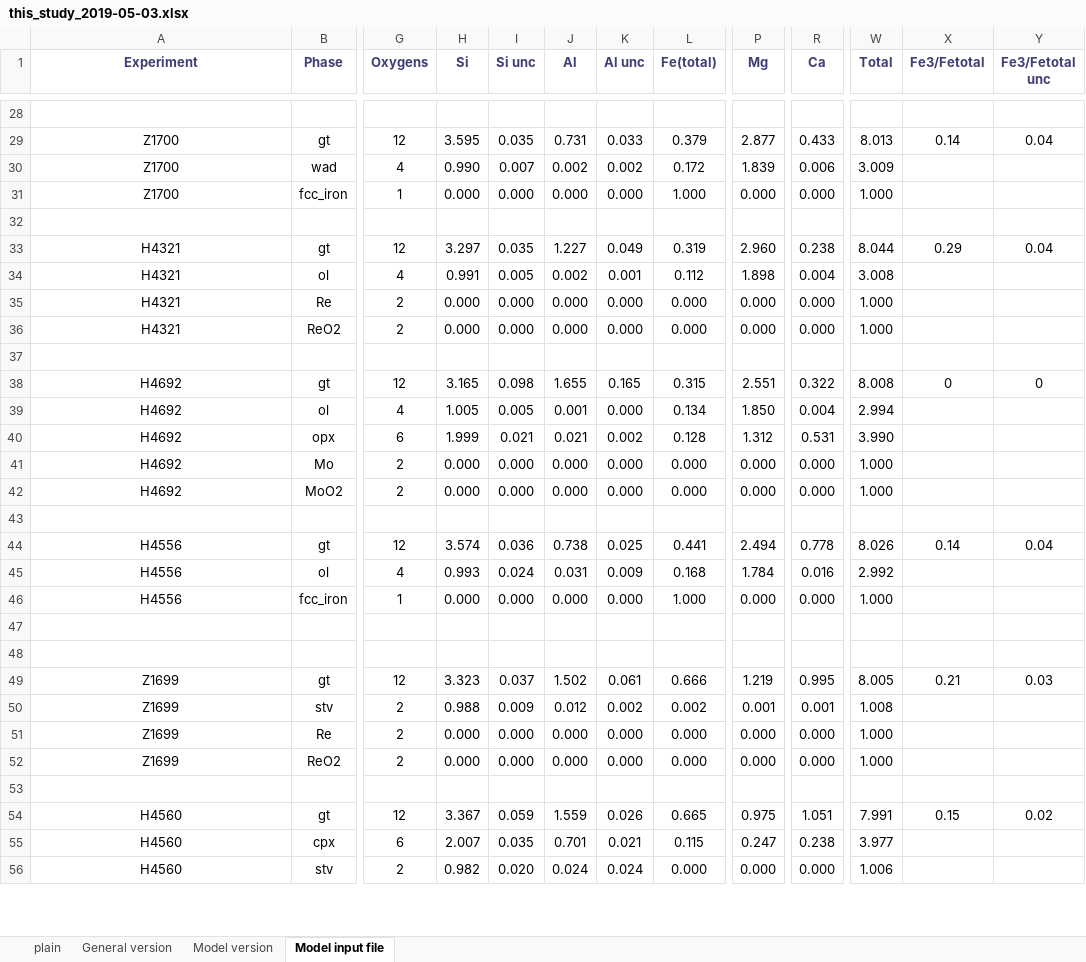
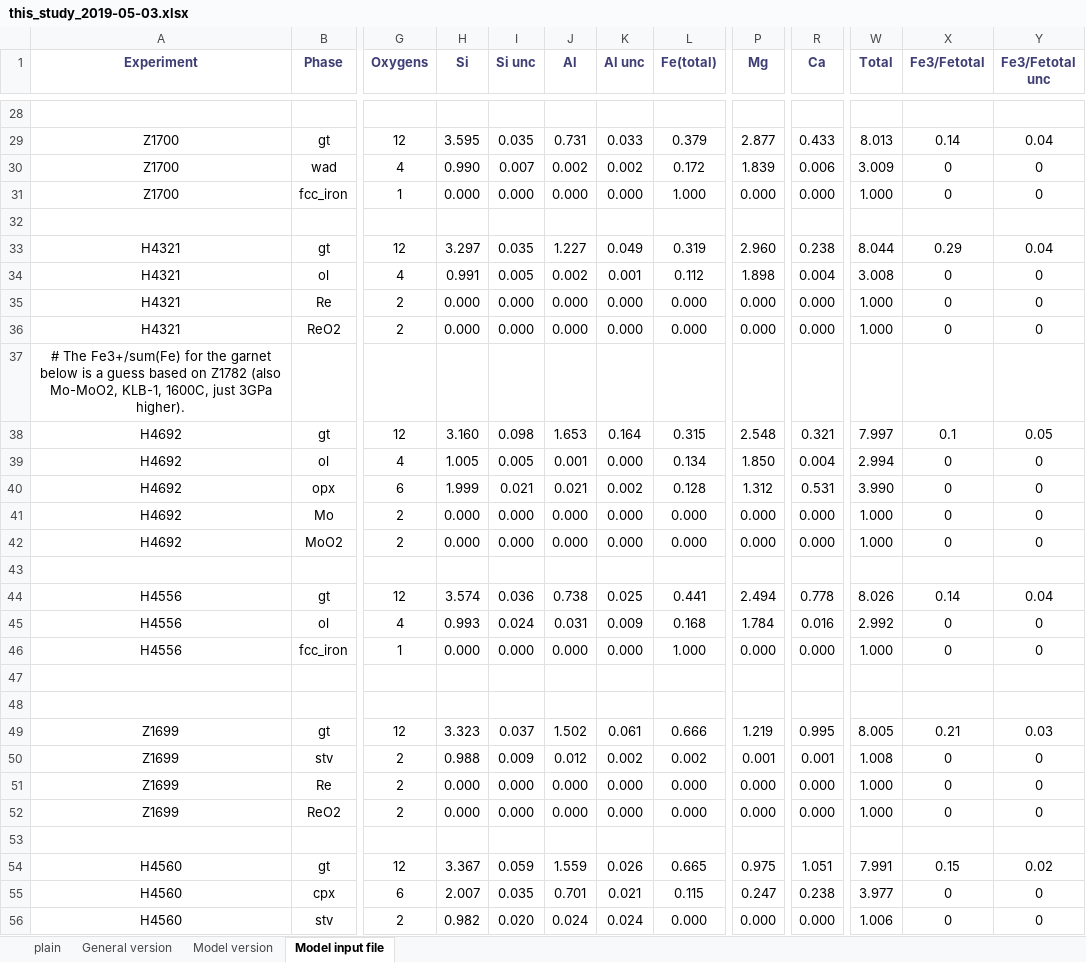
Before and after one commit to bobmyhill/burnman, an Excel workbook: ferric_majorite/autofit/data/this_study_2019-05-03.xlsx, sheet Model input file, drawn as a sheet; only a part is shown, gaps mark what is left out; values as stored, in another font and other column widths than the file's, no borders; the diff covers the shown part only; the diff names each change by its address in the sheet, - before the commit and + after, or states it on an @@ line.

```diff
--- a/ferric_majorite/autofit/data/this_study_2019-05-03.xlsx (sheet Model input file)
+++ b/ferric_majorite/autofit/data/this_study_2019-05-03.xlsx (sheet Model input file)
-X30:X31 (Fe3/Fetotal): (empty)
+X30:X31 (Fe3/Fetotal): 0
-Y30:Y31 (Fe3/Fetotal unc): (empty)
+Y30:Y31 (Fe3/Fetotal unc): 0
-X34:X36 (Fe3/Fetotal): (empty)
+X34:X36 (Fe3/Fetotal): 0
-Y34:Y36 (Fe3/Fetotal unc): (empty)
+Y34:Y36 (Fe3/Fetotal unc): 0
-A37 (Experiment): (empty)
+A37 (Experiment): # The Fe3+/sum(Fe) for the garnet below is a guess based on Z1782 (also Mo-MoO2, KLB-1, 1600C, just 3GPa higher).
-H38 (Si): 3.165
+H38 (Si): 3.160
-J38 (Al): 1.655
+J38 (Al): 1.653
-K38 (Al unc): 0.165
+K38 (Al unc): 0.164
-P38 (Mg): 2.551
+P38 (Mg): 2.548
-R38 (Ca): 0.322
+R38 (Ca): 0.321
-W38 (Total): 8.008
+W38 (Total): 7.997
-X38 (Fe3/Fetotal): 0
+X38 (Fe3/Fetotal): 0.1
-Y38 (Fe3/Fetotal unc): 0
+Y38 (Fe3/Fetotal unc): 0.05
-X39:X42 (Fe3/Fetotal): (empty)
+X39:X42 (Fe3/Fetotal): 0
-Y39:Y42 (Fe3/Fetotal unc): (empty)
+Y39:Y42 (Fe3/Fetotal unc): 0
-X45:X46 (Fe3/Fetotal): (empty)
+X45:X46 (Fe3/Fetotal): 0
-Y45:Y46 (Fe3/Fetotal unc): (empty)
+Y45:Y46 (Fe3/Fetotal unc): 0
-X50:X52 (Fe3/Fetotal): (empty)
+X50:X52 (Fe3/Fetotal): 0
-Y50:Y52 (Fe3/Fetotal unc): (empty)
+Y50:Y52 (Fe3/Fetotal unc): 0
-X55:X56 (Fe3/Fetotal): (empty)
+X55:X56 (Fe3/Fetotal): 0
-Y55:Y56 (Fe3/Fetotal unc): (empty)
+Y55:Y56 (Fe3/Fetotal unc): 0
```
Also changed, not shown: 103 edited cells elsewhere in this sheet, sheet Model version, formulas that keep their value, charts or pictures, 7 other files.
